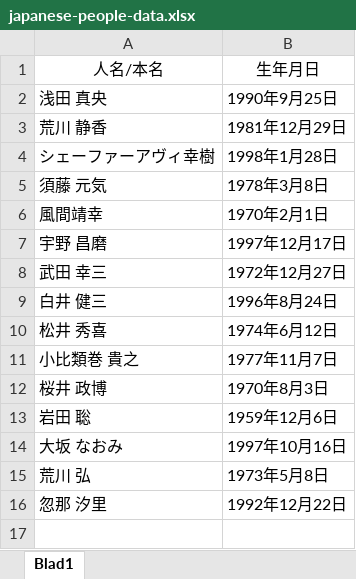
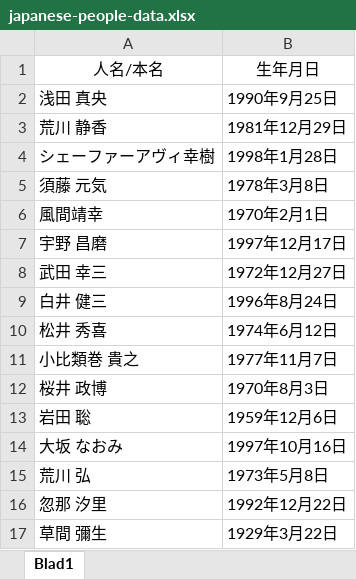
Before and after one commit to frumsrekovni/big-data, an Excel workbook: data/excel/japanese-people-data.xlsx, sheet Blad1, drawn as a sheet; values as stored, in another font and other column widths than the file's, no borders; the diff names each change by its address in the sheet, - before the commit and + after, or states it on an @@ line.

Commit message:
-test

```diff
--- a/data/excel/japanese-people-data.xlsx (sheet Blad1)
+++ b/data/excel/japanese-people-data.xlsx (sheet Blad1)
+row 17: 草間 彌生 | 1929年3月22日
```
